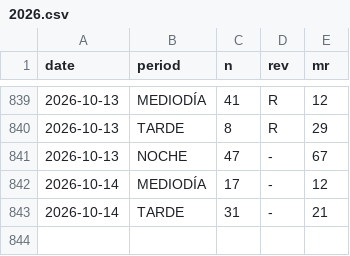
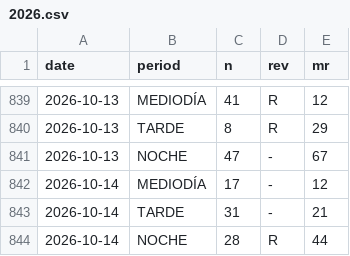
Before and after one commit to jpablofdez/predictions, a CSV file: data/history/2026.csv, drawn as a sheet; only a part is shown, gaps mark what is left out; the diff names each change by its address in the sheet, - before the commit and + after, or states it on an @@ line.

```diff
--- a/data/history/2026.csv
+++ b/data/history/2026.csv
+row 844: 2026-10-14 | NOCHE | 28 | R | 44
```
Also changed, not shown: data/history/all_data.csv.
